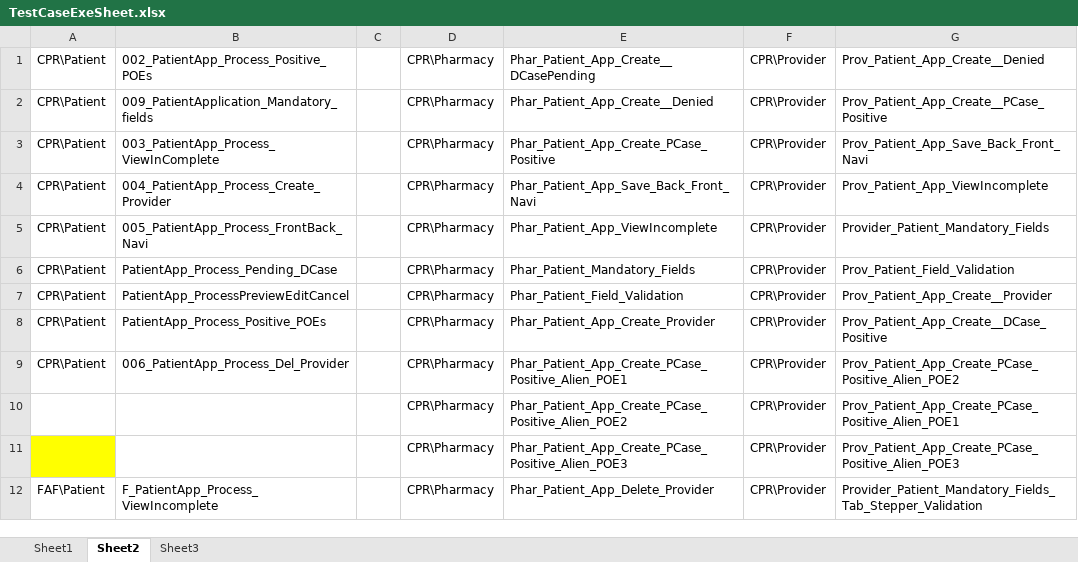
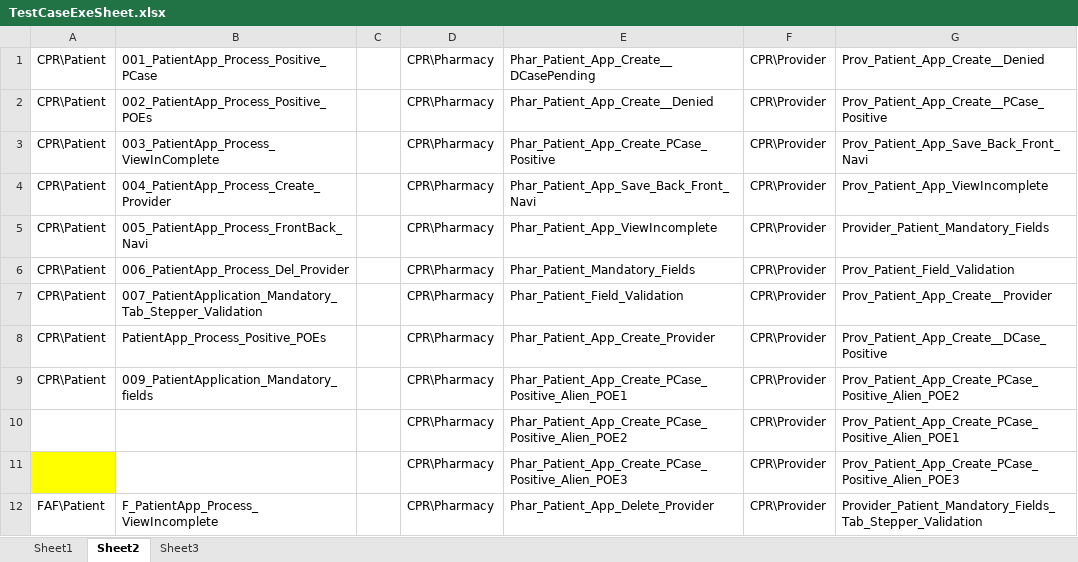
Before and after one commit to sbabupresidency1/fipsar_automation, an Excel workbook: QA/testcases/TestCaseExeSheet.xlsx, sheet Sheet2, drawn as a sheet; only a part is shown; values as stored, in another font and other column widths than the file's, no borders; the diff names each change by its address in the sheet, - before the commit and + after, or states it on an @@ line.

```diff
--- a/QA/testcases/TestCaseExeSheet.xlsx (sheet Sheet2)
+++ b/QA/testcases/TestCaseExeSheet.xlsx (sheet Sheet2)
-B1: 002_PatientApp_Process_Positive_POEs
+B1: 001_PatientApp_Process_Positive_PCase
-B2: 009_PatientApplication_Mandatory_fields
+B2: 002_PatientApp_Process_Positive_POEs
-B6: PatientApp_Process_Pending_DCase
+B6: 006_PatientApp_Process_Del_Provider
-B7: PatientApp_ProcessPreviewEditCancel
+B7: 007_PatientApplication_Mandatory_Tab_Stepper_Validation
-B9: 006_PatientApp_Process_Del_Provider
+B9: 009_PatientApplication_Mandatory_fields
```
Also changed, not shown: sheet Sheet1, 1 other file.
